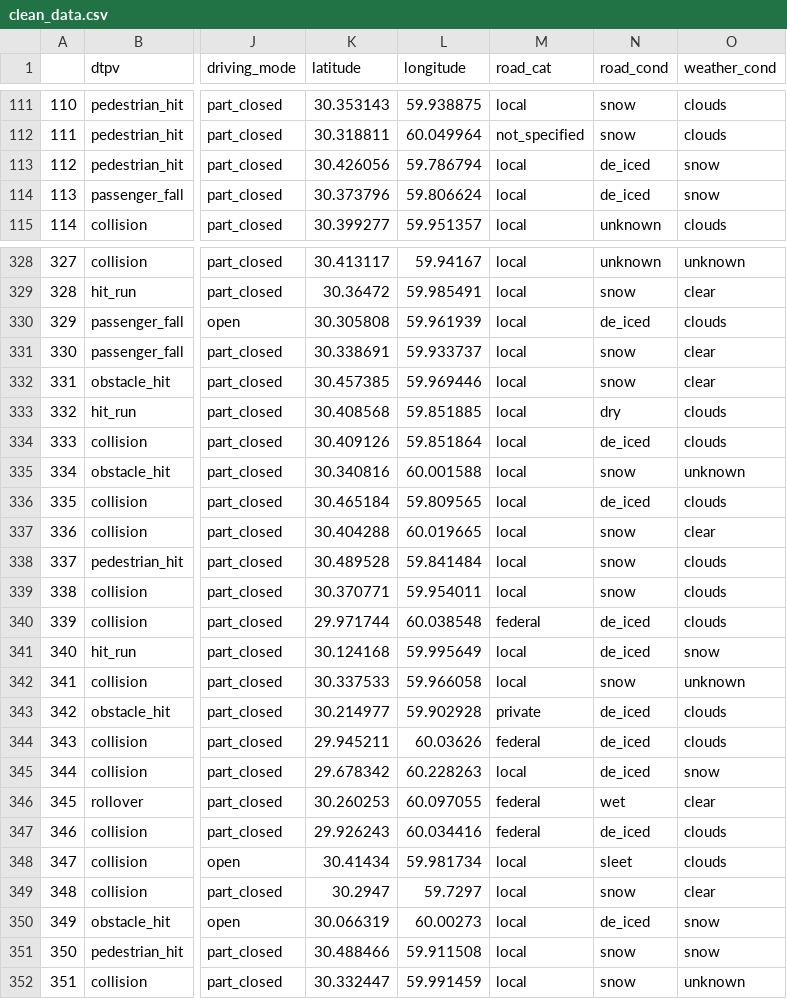
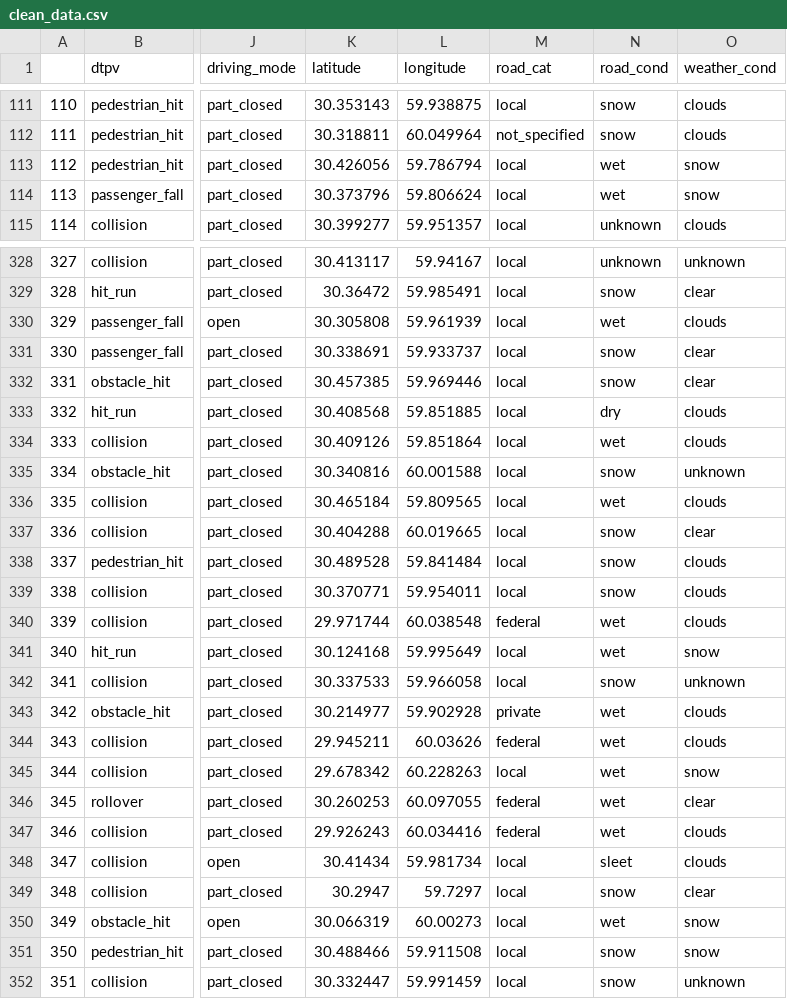
Before and after one commit to GeorgyMakarov/rus_traffic_accidents, a CSV file: clean_data.csv, drawn as a sheet; only a part is shown, gaps mark what is left out; the diff covers the shown part only; the diff names each change by its address in the sheet, - before the commit and + after, or states it on an @@ line.

```diff
--- a/clean_data.csv
+++ b/clean_data.csv
-N113:N114 (road_cond): de_iced
+N113:N114 (road_cond): wet
-N330 (road_cond): de_iced
+N330 (road_cond): wet
-N334 (road_cond): de_iced
+N334 (road_cond): wet
-N336 (road_cond): de_iced
+N336 (road_cond): wet
-N340:N341 (road_cond): de_iced
+N340:N341 (road_cond): wet
-N343:N345 (road_cond): de_iced
+N343:N345 (road_cond): wet
-N347 (road_cond): de_iced
+N347 (road_cond): wet
-N350 (road_cond): de_iced
+N350 (road_cond): wet
```
Also changed, not shown: 125 edited cells elsewhere in this file, 4 other files.
